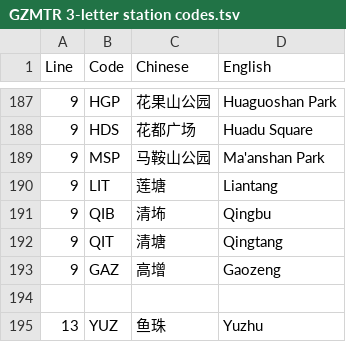
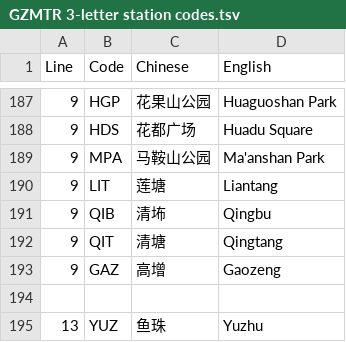
Before and after one commit to ytx21cn/gzmtr-station-code-tester, a TSV file: data/GZMTR 3-letter station codes.tsv, drawn as a sheet; only a part is shown, gaps mark what is left out.

Commit message:
changed code for Ma'anshan Park station

```diff
--- a/data/GZMTR 3-letter station codes.tsv
+++ b/data/GZMTR 3-letter station codes.tsv
@@ -188,3 +188,3 @@ Line	Code	Chinese	English
 9	HDS	花都广场	Huadu Square
-9	MSP	马鞍山公园	Ma'anshan Park
+9	MPA	马鞍山公园	Ma'anshan Park
 9	LIT	莲塘	Liantang
```
